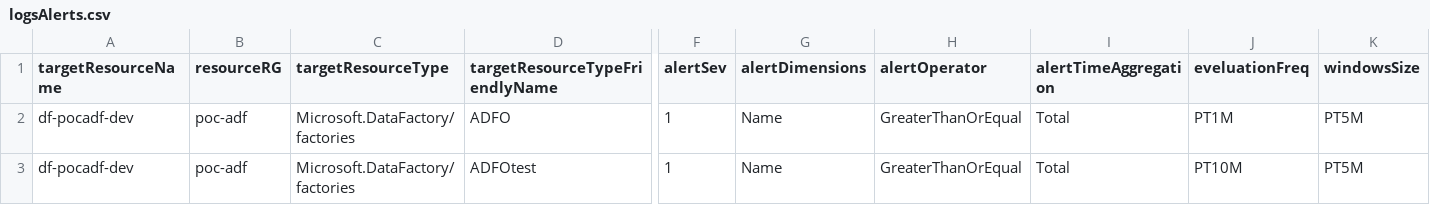
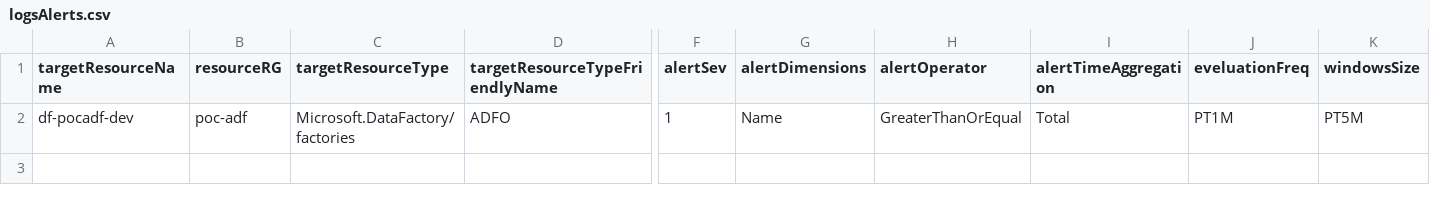
Before and after one commit to sebastienleroy59/testsyncrodevops, a CSV file: AlertsDefinitions/logsAlerts.csv, drawn as a sheet; only a part is shown, gaps mark what is left out; rows hold the shown columns only; the diff names each change by its address in the sheet, - before the commit and + after, or states it on an @@ line.

```diff
--- a/AlertsDefinitions/logsAlerts.csv
+++ b/AlertsDefinitions/logsAlerts.csv
-row 3: df-pocadf-dev | poc-adf | Microsoft.DataFactory/factories | ADFOtest | 1 | Name | GreaterThanOrEqual | Total | PT10M | PT5M
```
Also changed, not shown: 1 other file.
